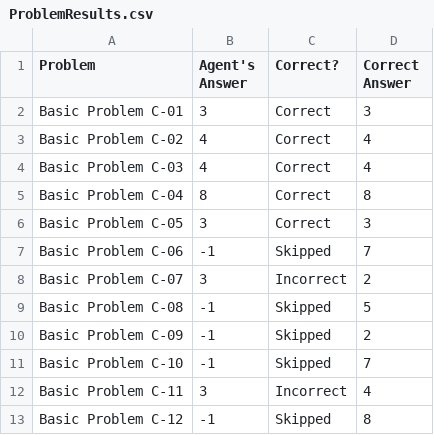
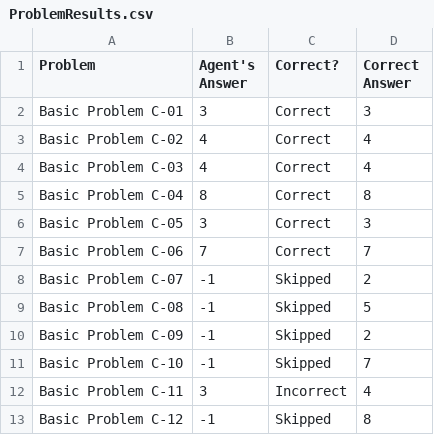
Before and after one commit to ArminRodriguez1/Ravens-Progressive-Matrices, a CSV file: Project-Code-Java/ProblemResults.csv, drawn as a sheet.

```diff
--- a/Project-Code-Java/ProblemResults.csv
+++ b/Project-Code-Java/ProblemResults.csv
@@ -6,4 +6,4 @@ Basic Problem C-04,8,Correct,8
 Basic Problem C-05,3,Correct,3
-Basic Problem C-06,-1,Skipped,7
-Basic Problem C-07,3,Incorrect,2
+Basic Problem C-06,7,Correct,7
+Basic Problem C-07,-1,Skipped,2
 Basic Problem C-08,-1,Skipped,5
```
Also changed, not shown: Project-Code-Java/AgentAnswers.csv, 2 other files.
